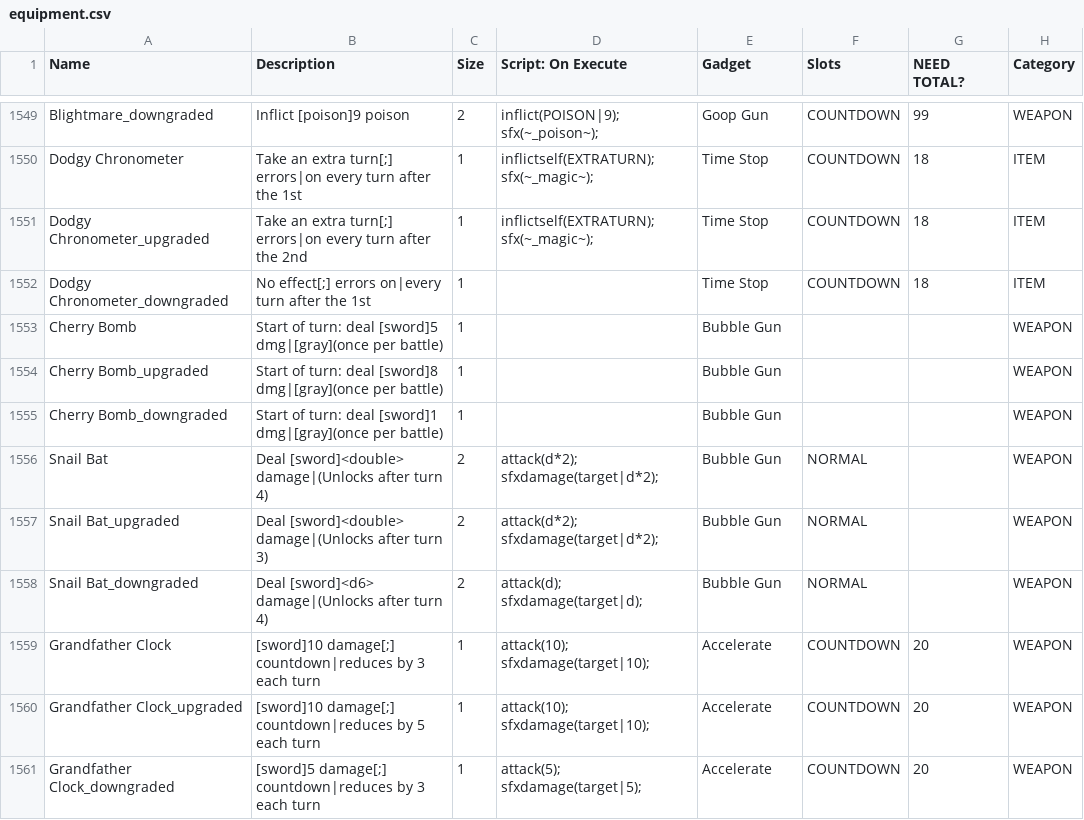
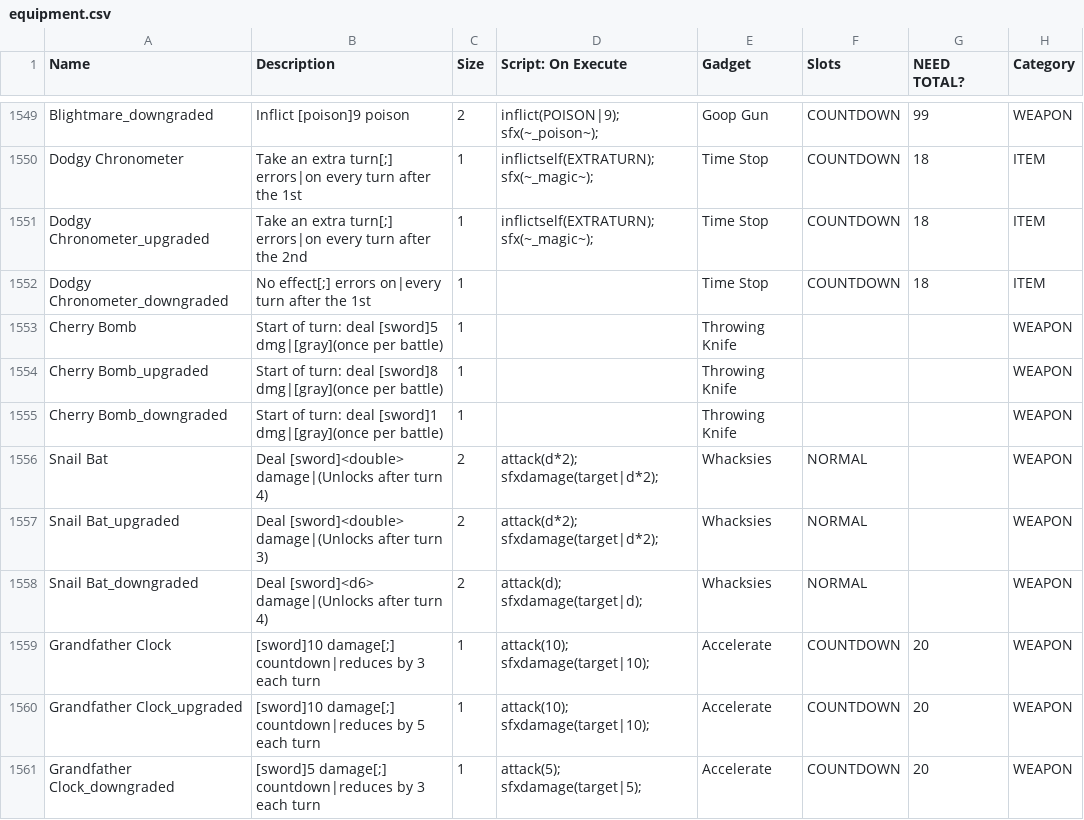
Before and after one commit to JuniorUdale/MoreFluff, a CSV file: _append/data/text/equipment.csv, drawn as a sheet; only a part is shown, gaps mark what is left out; the diff covers the shown part only; the diff names each change by its address in the sheet, - before the commit and + after, or states it on an @@ line.

```diff
--- a/_append/data/text/equipment.csv
+++ b/_append/data/text/equipment.csv
-E1553:E1555 (Gadget): Bubble Gun
+E1553:E1555 (Gadget): Throwing Knife
-E1556:E1558 (Gadget): Bubble Gun
+E1556:E1558 (Gadget): Whacksies
```
Also changed, not shown: 67 edited cells elsewhere in this file, _append/data/text/items.csv, data/text/episodes.csv, 1 other file.
